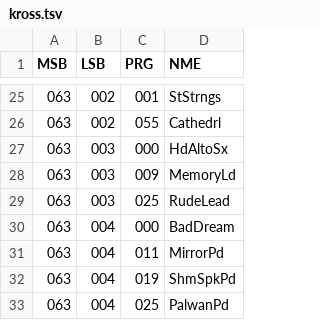
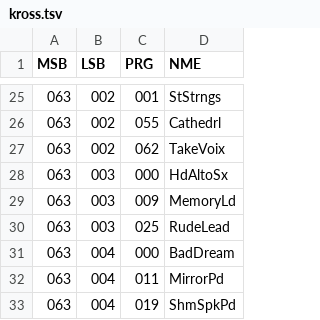
Before and after one commit to ltgcgo/octavia, a TSV file: data/bank/kross.tsv, drawn as a sheet; only a part is shown, gaps mark what is left out; the shorter side is filled out with more unchanged rows; the diff names each change by its address in the sheet, - before the commit and + after, or states it on an @@ line.

```diff
--- a/data/bank/kross.tsv
+++ b/data/bank/kross.tsv
+row 27: 063 | 002 | 062 | TakeVoix
```
Also changed, not shown: data/map/kross.24.tsv, 3 other files.
